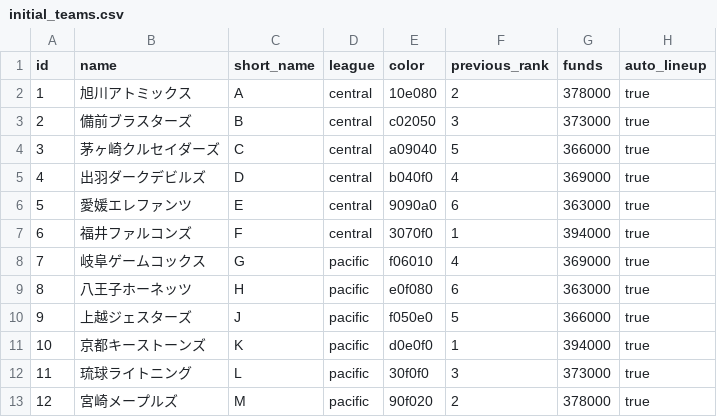
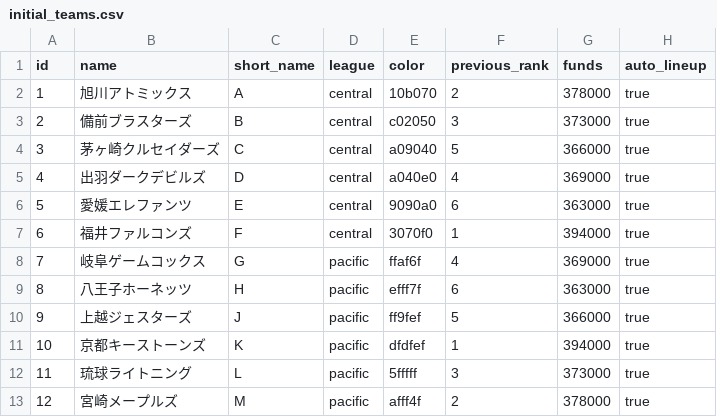
Before and after one commit to Hoki0Niwa/Pennant-Strategy, a CSV file: data/initial_teams.csv, drawn as a sheet.

Commit message:
チームカラーの調整

```diff
--- a/data/initial_teams.csv
+++ b/data/initial_teams.csv
@@ -1,13 +1,13 @@
 id,name,short_name,league,color,previous_rank,funds,auto_lineup
-1,旭川アトミックス,A,central,10e080,2,378000,true
+1,旭川アトミックス,A,central,10b070,2,378000,true
 2,備前ブラスターズ,B,central,c02050,3,373000,true
 3,茅ヶ崎クルセイダーズ,C,central,a09040,5,366000,true
-4,出羽ダークデビルズ,D,central,b040f0,4,369000,true
+4,出羽ダークデビルズ,D,central,a040e0,4,369000,true
 5,愛媛エレファンツ,E,central,9090a0,6,363000,true
 6,福井ファルコンズ,F,central,3070f0,1,394000,true
-7,岐阜ゲームコックス,G,pacific,f06010,4,369000,true
-8,八王子ホーネッツ,H,pacific,e0f080,6,363000,true
-9,上越ジェスターズ,J,pacific,f050e0,5,366000,true
-10,京都キーストーンズ,K,pacific,d0e0f0,1,394000,true
-11,琉球ライトニング,L,pacific,30f0f0,3,373000,true
-12,宮崎メープルズ,M,pacific,90f020,2,378000,true
+7,岐阜ゲームコックス,G,pacific,ffaf6f,4,369000,true
+8,八王子ホーネッツ,H,pacific,efff7f,6,363000,true
+9,上越ジェスターズ,J,pacific,ff9fef,5,366000,true
+10,京都キーストーンズ,K,pacific,dfdfef,1,394000,true
+11,琉球ライトニング,L,pacific,5fffff,3,373000,true
+12,宮崎メープルズ,M,pacific,afff4f,2,378000,true
```
